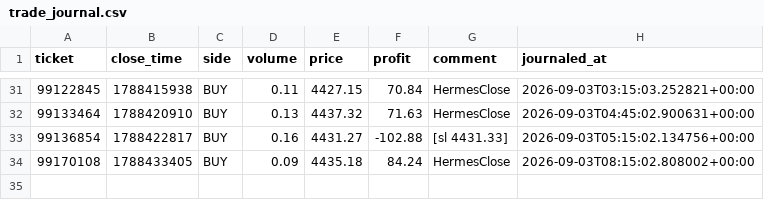
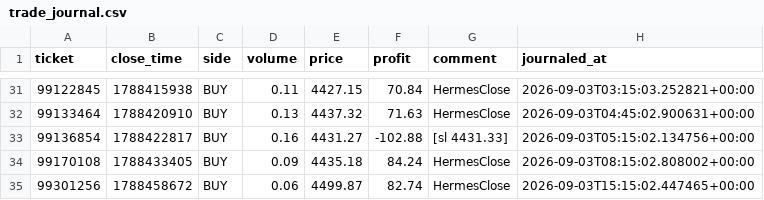
Before and after one commit to seyedmahdiesmailian/hermes-trading, a CSV file: data/xau_plan/trade_journal.csv, drawn as a sheet; only a part is shown, gaps mark what is left out.

```diff
--- a/data/xau_plan/trade_journal.csv
+++ b/data/xau_plan/trade_journal.csv
@@ -34 +34,2 @@ ticket,close_time,side,volume,price,profit,comment,journaled_at
 99170108,1788433405,BUY,0.09,4435.18,84.24,HermesClose,2026-09-03T08:15:02.808002+00:00
+99301256,1788458672,BUY,0.06,4499.87,82.74,HermesClose,2026-09-03T15:15:02.447465+00:00
```
Also changed, not shown: data/xau_plan/execution_log.csv, data/xau_plan/reassessment_log.csv, 28 other files.
